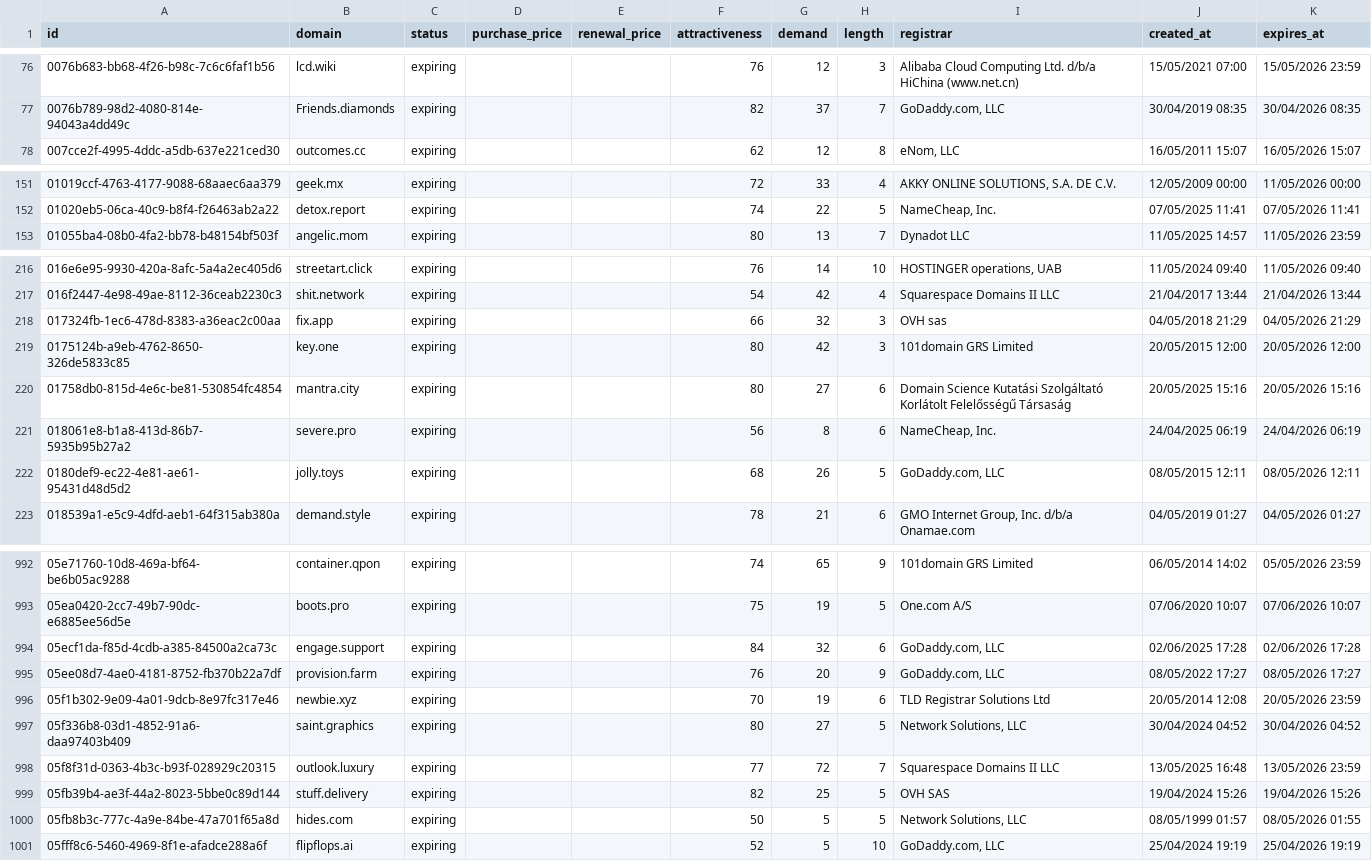
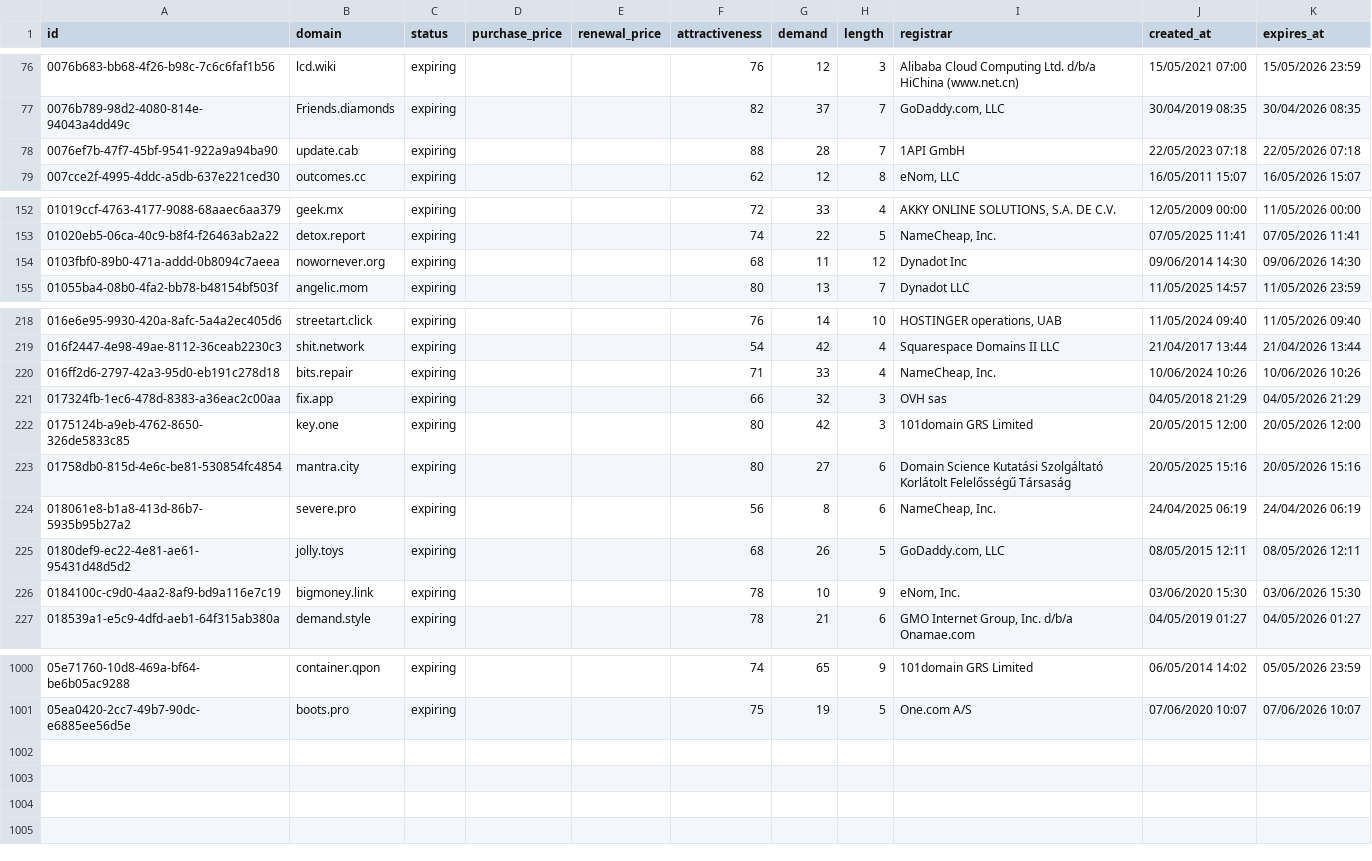
Before and after one commit to UniqueDomains/expiring-oneword-domains, a CSV file: expiring.csv, drawn as a sheet; only a part is shown, gaps mark what is left out; removed rows and columns are numbered as before the commit, all else as after; the diff covers the shown part only; the diff names each change by its address in the sheet, - before the commit and + after, or states it on an @@ line.

Commit message:
Domains update

```diff
--- a/expiring.csv
+++ b/expiring.csv
+row 78: 0076ef7b-47f7-45bf-9541-922a9a94ba90 | update.cab | expiring |  |  | 88 | 28 | 7 | 1API GmbH | 22/05/2023 07:18 | 22/05/2026 07:18
+row 154: 0103fbf0-89b0-471a-addd-0b8094c7aeea | nowornever.org | expiring |  |  | 68 | 11 | 12 | Dynadot Inc | 09/06/2014 14:30 | 09/06/2026 14:30
+row 220: 016ff2d6-2797-42a3-95d0-eb191c278d18 | bits.repair | expiring |  |  | 71 | 33 | 4 | NameCheap, Inc. | 10/06/2024 10:26 | 10/06/2026 10:26
+row 226: 0184100c-c9d0-4aa2-8af9-bd9a116e7c19 | bigmoney.link | expiring |  |  | 78 | 10 | 9 | eNom, Inc. | 03/06/2020 15:30 | 03/06/2026 15:30
-row 994: 05ecf1da-f85d-4cdb-a385-84500a2ca73c | engage.support | expiring |  |  | 84 | 32 | 6 | GoDaddy.com, LLC | 02/06/2025 17:28 | 02/06/2026 17:28
-row 995: 05ee08d7-4ae0-4181-8752-fb370b22a7df | provision.farm | expiring |  |  | 76 | 20 | 9 | GoDaddy.com, LLC | 08/05/2022 17:27 | 08/05/2026 17:27
-row 996: 05f1b302-9e09-4a01-9dcb-8e97fc317e46 | newbie.xyz | expiring |  |  | 70 | 19 | 6 | TLD Registrar Solutions Ltd | 20/05/2014 12:08 | 20/05/2026 23:59
-row 997: 05f336b8-03d1-4852-91a6-daa97403b409 | saint.graphics | expiring |  |  | 80 | 27 | 5 | Network Solutions, LLC | 30/04/2024 04:52 | 30/04/2026 04:52
-row 998: 05f8f31d-0363-4b3c-b93f-028929c20315 | outlook.luxury | expiring |  |  | 77 | 72 | 7 | Squarespace Domains II LLC | 13/05/2025 16:48 | 13/05/2026 23:59
-row 999: 05fb39b4-ae3f-44a2-8023-5bbe0c89d144 | stuff.delivery | expiring |  |  | 82 | 25 | 5 | OVH SAS | 19/04/2024 15:26 | 19/04/2026 15:26
-row 1000: 05fb8b3c-777c-4a9e-84be-47a701f65a8d | hides.com | expiring |  |  | 50 | 5 | 5 | Network Solutions, LLC | 08/05/1999 01:57 | 08/05/2026 01:55
-row 1001: 05fff8c6-5460-4969-8f1e-afadce288a6f | flipflops.ai | expiring |  |  | 52 | 5 | 10 | GoDaddy.com, LLC | 25/04/2024 19:19 | 25/04/2026 19:19
```
Also changed, not shown: 4 added rows elsewhere in this file, 1 other file.
